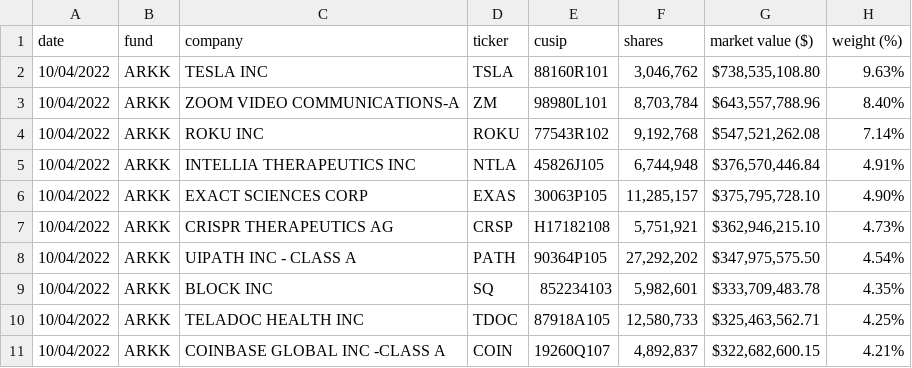
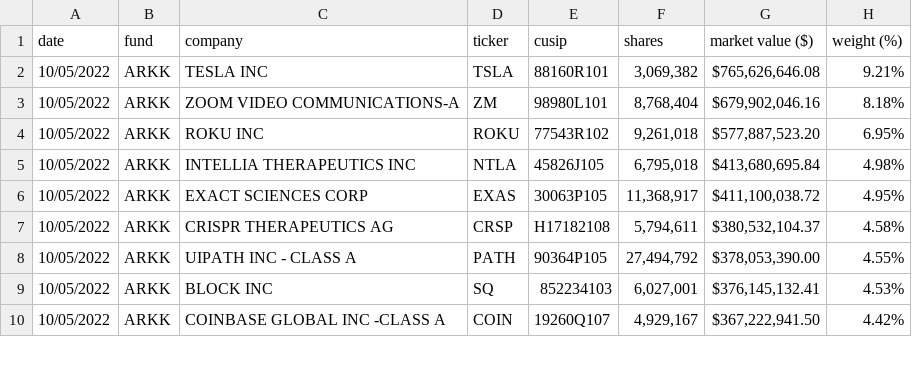
Before and after one commit to tsekityam/ark-funds-flat-data, a CSV file: ARK_INNOVATION_ETF_ARKK_HOLDINGS.csv, drawn as a sheet; only a part is shown; the diff covers the shown part only.

Commit message:
Flat: latest data (2022-10-06T00:28:54.645Z) {   "date": "2022-10-06T00:28:54.645Z",   "files": [     {       "name": "ARK_INNOVATION_ETF_ARKK_HOLDINGS.csv",       "deltaBytes": -2,       "source": "https://ark-funds.com/wp-content/uploads/funds-etf-csv/ARK_INNOVATION_ETF_ARKK_HOLDINGS.csv"     },     {       "name": "raw/ARK_INNOVATION_ETF_ARKK_HOLDINGS.csv",       "deltaBytes": -2,       "source": "https://ark-funds.com/wp-content/uploads/funds-etf-csv/ARK_INNOVATION_ETF_ARKK_HOLDINGS.csv"     }   ] }

```diff
--- a/ARK_INNOVATION_ETF_ARKK_HOLDINGS.csv
+++ b/ARK_INNOVATION_ETF_ARKK_HOLDINGS.csv
@@ -1,11 +1,10 @@
 date,fund,company,ticker,cusip,shares,market value ($),weight (%)
-10/04/2022,ARKK,TESLA INC,TSLA,88160R101,"3,046,762","$738,535,108.80",9.63%
-10/04/2022,ARKK,ZOOM VIDEO COMMUNICATIONS-A,ZM,98980L101,"8,703,784","$643,557,788.96",8.40%
-10/04/2022,ARKK,ROKU INC,ROKU,77543R102,"9,192,768","$547,521,262.08",7.14%
-10/04/2022,ARKK,INTELLIA THERAPEUTICS INC,NTLA,45826J105,"6,744,948","$376,570,446.84",4.91%
-10/04/2022,ARKK,EXACT SCIENCES CORP,EXAS,30063P105,"11,285,157","$375,795,728.10",4.90%
-10/04/2022,ARKK,CRISPR THERAPEUTICS AG,CRSP,H17182108,"5,751,921","$362,946,215.10",4.73%
-10/04/2022,ARKK,UIPATH INC - CLASS A,PATH,90364P105,"27,292,202","$347,975,575.50",4.54%
-10/04/2022,ARKK,BLOCK INC,SQ,852234103,"5,982,601","$333,709,483.78",4.35%
-10/04/2022,ARKK,TELADOC HEALTH INC,TDOC,87918A105,"12,580,733","$325,463,562.71",4.25%
-10/04/2022,ARKK,COINBASE GLOBAL INC -CLASS A,COIN,19260Q107,"4,892,837","$322,682,600.15",4.21%
+10/05/2022,ARKK,TESLA INC,TSLA,88160R101,"3,069,382","$765,626,646.08",9.21%
+10/05/2022,ARKK,ZOOM VIDEO COMMUNICATIONS-A,ZM,98980L101,"8,768,404","$679,902,046.16",8.18%
+10/05/2022,ARKK,ROKU INC,ROKU,77543R102,"9,261,018","$577,887,523.20",6.95%
+10/05/2022,ARKK,INTELLIA THERAPEUTICS INC,NTLA,45826J105,"6,795,018","$413,680,695.84",4.98%
+10/05/2022,ARKK,EXACT SCIENCES CORP,EXAS,30063P105,"11,368,917","$411,100,038.72",4.95%
+10/05/2022,ARKK,CRISPR THERAPEUTICS AG,CRSP,H17182108,"5,794,611","$380,532,104.37",4.58%
+10/05/2022,ARKK,UIPATH INC - CLASS A,PATH,90364P105,"27,494,792","$378,053,390.00",4.55%
+10/05/2022,ARKK,BLOCK INC,SQ,852234103,"6,027,001","$376,145,132.41",4.53%
+10/05/2022,ARKK,COINBASE GLOBAL INC -CLASS A,COIN,19260Q107,"4,929,167","$367,222,941.50",4.42%
```
Also changed, not shown: 5 added rows, 4 removed rows and 78 edited cells elsewhere in this file, raw/ARK_INNOVATION_ETF_ARKK_HOLDINGS.csv.
